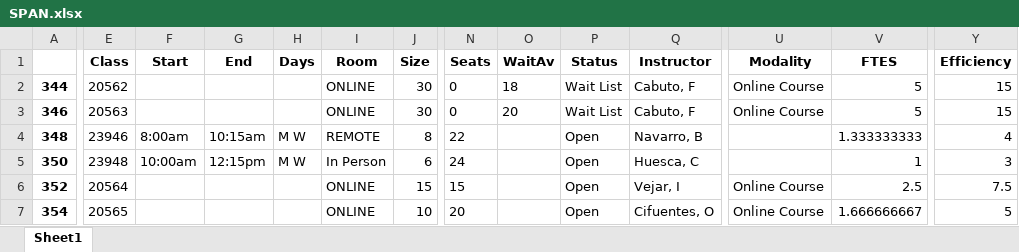
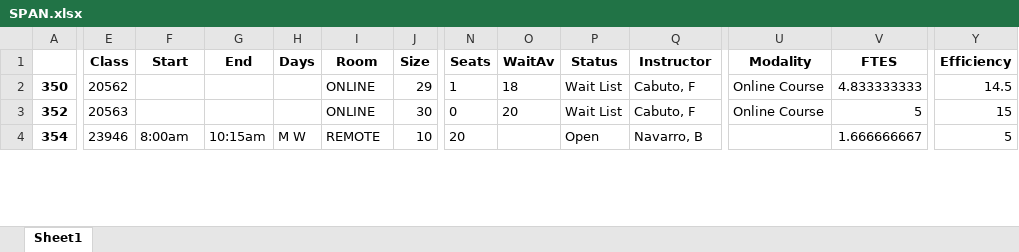
Before and after one commit to fmixson/DivisionEnrollment, an Excel workbook: SPAN/SPAN.xlsx, sheet Sheet1, drawn as a sheet; only a part is shown, gaps mark what is left out; values as stored, in another font and other column widths than the file's, no borders; removed rows and columns are numbered as before the commit, all else as after; rows hold the shown columns only; the diff covers the shown part only; the diff names each change by its address in the sheet, - before the commit and + after, or states it on an @@ line.

```diff
--- a/SPAN/SPAN.xlsx (sheet Sheet1)
+++ b/SPAN/SPAN.xlsx (sheet Sheet1)
-row 2: 344 | 20562 |  |  |  | ONLINE | 30 | 0 | 18 | Wait List | Cabuto, F | Online Course | 5 | 15
-row 3: 346 | 20563 |  |  |  | ONLINE | 30 | 0 | 20 | Wait List | Cabuto, F | Online Course | 5 | 15
-row 4: 348 | 23946 | 8:00am | 10:15am | M W | REMOTE | 8 | 22 |  | Open | Navarro, B |  | 1.333333333 | 4
-E2 (Class): 23948
+E2 (Class): 20562
-F2 (Start): 10:00am
+F2 (Start): (empty)
-G2 (End): 12:15pm
+G2 (End): (empty)
-H2 (Days): M W
+H2 (Days): (empty)
-I2 (Room): In Person
+I2 (Room): ONLINE
-J2 (Size): 6
+J2 (Size): 29
-N2 (Seats): 24
+N2 (Seats): 1
-O2 (WaitAv): (empty)
+O2 (WaitAv): 18
-P2:P3 (Status): Open
+P2:P3 (Status): Wait List
-Q2 (Instructor): Huesca, C
+Q2 (Instructor): Cabuto, F
-U2 (Modality): (empty)
+U2 (Modality): Online Course
-V2 (FTES): 1
+V2 (FTES): 4.833333333
-Y2 (Efficiency): 3
+Y2 (Efficiency): 14.5
-E3 (Class): 20564
+E3 (Class): 20563
-J3 (Size): 15
+J3 (Size): 30
-N3 (Seats): 15
+N3 (Seats): 0
-O3 (WaitAv): (empty)
+O3 (WaitAv): 20
-Q3 (Instructor): Vejar, I
+Q3 (Instructor): Cabuto, F
-V3 (FTES): 2.5
+V3 (FTES): 5
-Y3 (Efficiency): 7.5
+Y3 (Efficiency): 15
-E4 (Class): 20565
+E4 (Class): 23946
-F4 (Start): (empty)
+F4 (Start): 8:00am
-G4 (End): (empty)
+G4 (End): 10:15am
-H4 (Days): (empty)
+H4 (Days): M W
-I4 (Room): ONLINE
+I4 (Room): REMOTE
-Q4 (Instructor): Cifuentes, O
+Q4 (Instructor): Navarro, B
-U4 (Modality): Online Course
+U4 (Modality): (empty)
```
Also changed, not shown: 4 added rows and 168 edited cells elsewhere in this sheet, ASL/ASL.xlsx, COMM/COMM.xlsx, 30 other files.
